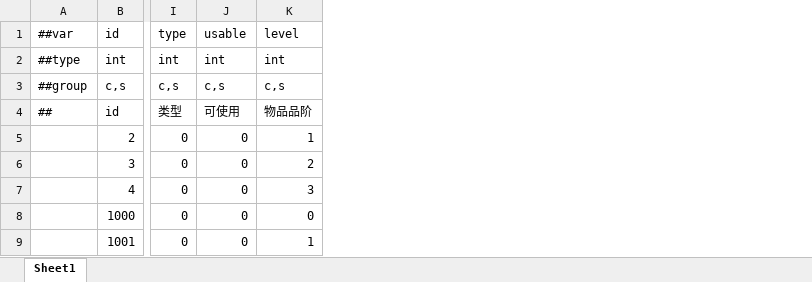
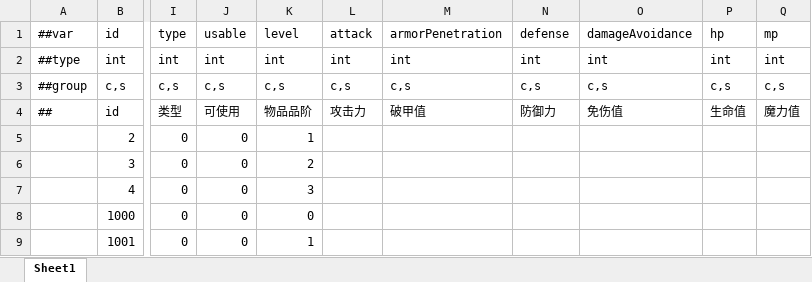
Before and after one commit to TenMilesAway/Demo-Cyber, an Excel workbook: MiniTemplate/Datas/item.xlsx, sheet Sheet1, drawn as a sheet; only a part is shown, gaps mark what is left out; values as stored, in another font and other column widths than the file's, no borders; the diff names each change by its address in the sheet, - before the commit and + after, or states it on an @@ line.

```diff
--- a/MiniTemplate/Datas/item.xlsx (sheet Sheet1)
+++ b/MiniTemplate/Datas/item.xlsx (sheet Sheet1)
+column L (attack), rows 2-4: int | c,s | 攻击力
+column M (armorPenetration), rows 2-4: int | c,s | 破甲值
+column N (defense), rows 2-4: int | c,s | 防御力
+column O (damageAvoidance), rows 2-4: int | c,s | 免伤值
+column P (hp), rows 2-4: int | c,s | 生命值
+column Q (mp), rows 2-4: int | c,s | 魔力值
```
Also changed, not shown: 27 other files.
